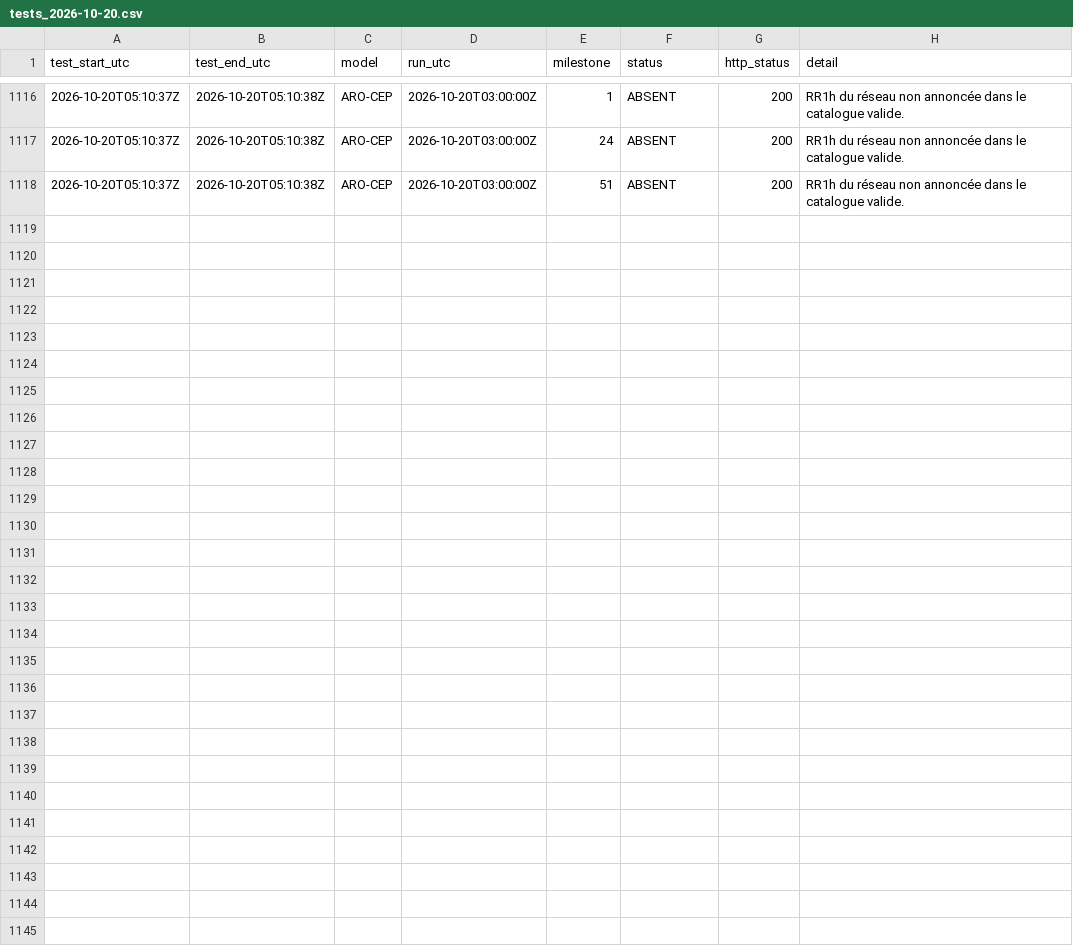
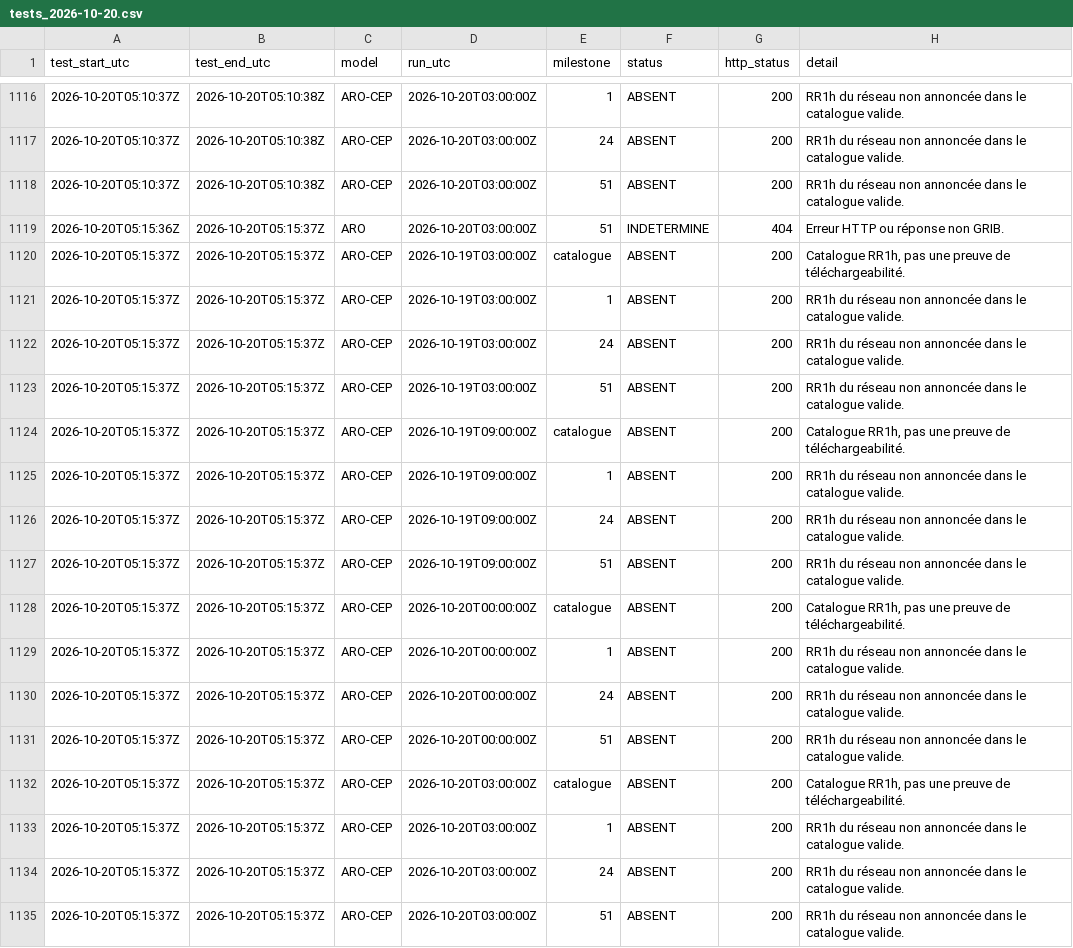
Before and after one commit to Shiliguri/disponibilite-modeles, a CSV file: data/tests_2026-10-20.csv, drawn as a sheet; only a part is shown, gaps mark what is left out.

```diff
--- a/data/tests_2026-10-20.csv
+++ b/data/tests_2026-10-20.csv
@@ -1118 +1118,18 @@ test_start_utc,test_end_utc,model,run_utc,milestone,status,http_status,detail
 2026-10-20T05:10:37Z,2026-10-20T05:10:38Z,ARO-CEP,2026-10-20T03:00:00Z,51,ABSENT,200,RR1h du réseau non annoncée dans le catalogue valide.
+2026-10-20T05:15:36Z,2026-10-20T05:15:37Z,ARO,2026-10-20T03:00:00Z,51,INDETERMINE,404,Erreur HTTP ou réponse non GRIB.
+2026-10-20T05:15:37Z,2026-10-20T05:15:37Z,ARO-CEP,2026-10-19T03:00:00Z,catalogue,ABSENT,200,"Catalogue RR1h, pas une preuve de téléchargeabilité."
+2026-10-20T05:15:37Z,2026-10-20T05:15:37Z,ARO-CEP,2026-10-19T03:00:00Z,1,ABSENT,200,RR1h du réseau non annoncée dans le catalogue valide.
+2026-10-20T05:15:37Z,2026-10-20T05:15:37Z,ARO-CEP,2026-10-19T03:00:00Z,24,ABSENT,200,RR1h du réseau non annoncée dans le catalogue valide.
+2026-10-20T05:15:37Z,2026-10-20T05:15:37Z,ARO-CEP,2026-10-19T03:00:00Z,51,ABSENT,200,RR1h du réseau non annoncée dans le catalogue valide.
+2026-10-20T05:15:37Z,2026-10-20T05:15:37Z,ARO-CEP,2026-10-19T09:00:00Z,catalogue,ABSENT,200,"Catalogue RR1h, pas une preuve de téléchargeabilité."
+2026-10-20T05:15:37Z,2026-10-20T05:15:37Z,ARO-CEP,2026-10-19T09:00:00Z,1,ABSENT,200,RR1h du réseau non annoncée dans le catalogue valide.
+2026-10-20T05:15:37Z,2026-10-20T05:15:37Z,ARO-CEP,2026-10-19T09:00:00Z,24,ABSENT,200,RR1h du réseau non annoncée dans le catalogue valide.
+2026-10-20T05:15:37Z,2026-10-20T05:15:37Z,ARO-CEP,2026-10-19T09:00:00Z,51,ABSENT,200,RR1h du réseau non annoncée dans le catalogue valide.
+2026-10-20T05:15:37Z,2026-10-20T05:15:37Z,ARO-CEP,2026-10-20T00:00:00Z,catalogue,ABSENT,200,"Catalogue RR1h, pas une preuve de téléchargeabilité."
+2026-10-20T05:15:37Z,2026-10-20T05:15:37Z,ARO-CEP,2026-10-20T00:00:00Z,1,ABSENT,200,RR1h du réseau non annoncée dans le catalogue valide.
+2026-10-20T05:15:37Z,2026-10-20T05:15:37Z,ARO-CEP,2026-10-20T00:00:00Z,24,ABSENT,200,RR1h du réseau non annoncée dans le catalogue valide.
+2026-10-20T05:15:37Z,2026-10-20T05:15:37Z,ARO-CEP,2026-10-20T00:00:00Z,51,ABSENT,200,RR1h du réseau non annoncée dans le catalogue valide.
+2026-10-20T05:15:37Z,2026-10-20T05:15:37Z,ARO-CEP,2026-10-20T03:00:00Z,catalogue,ABSENT,200,"Catalogue RR1h, pas une preuve de téléchargeabilité."
+2026-10-20T05:15:37Z,2026-10-20T05:15:37Z,ARO-CEP,2026-10-20T03:00:00Z,1,ABSENT,200,RR1h du réseau non annoncée dans le catalogue valide.
+2026-10-20T05:15:37Z,2026-10-20T05:15:37Z,ARO-CEP,2026-10-20T03:00:00Z,24,ABSENT,200,RR1h du réseau non annoncée dans le catalogue valide.
+2026-10-20T05:15:37Z,2026-10-20T05:15:37Z,ARO-CEP,2026-10-20T03:00:00Z,51,ABSENT,200,RR1h du réseau non annoncée dans le catalogue valide.
```
Also changed, not shown: data/disponibilites.csv, 2 other files.
